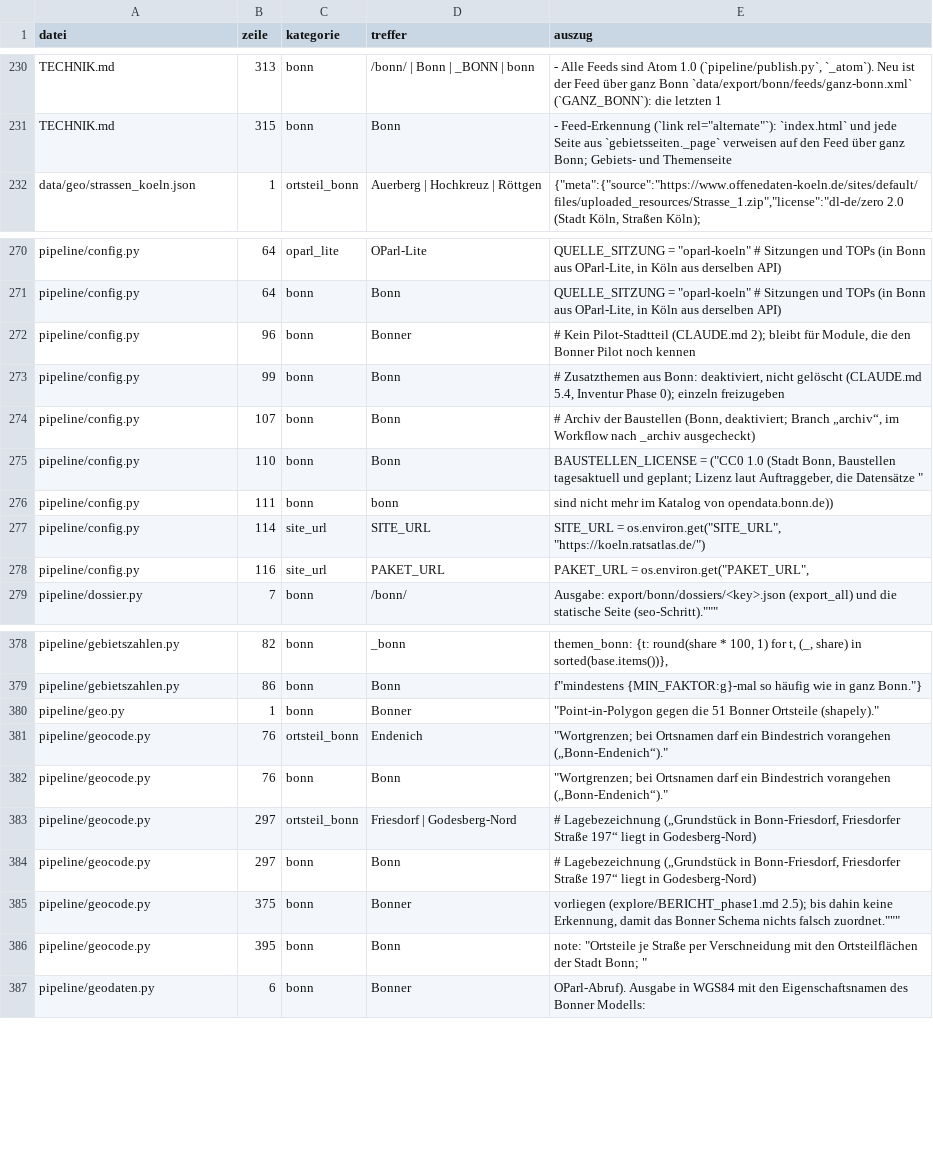
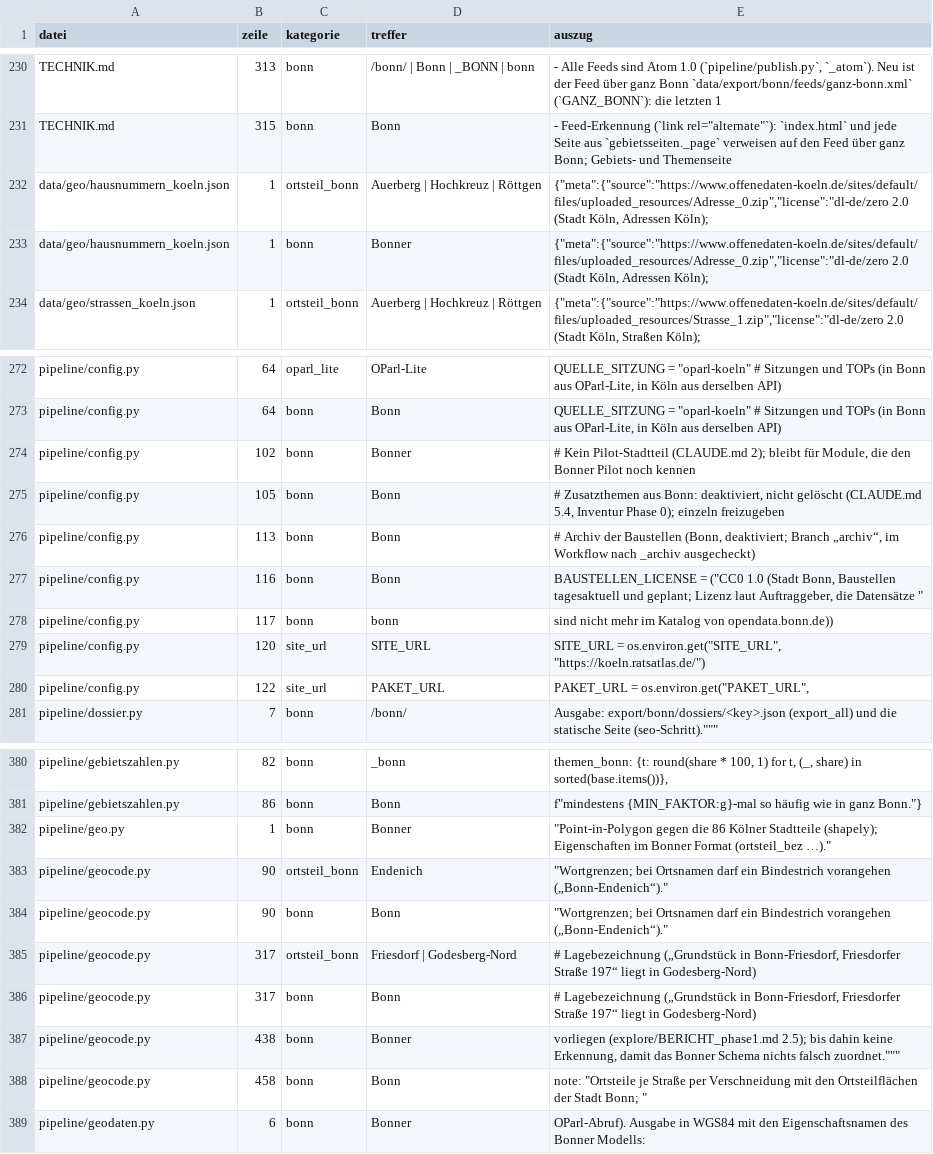
Before and after one commit to daimpad/ratsatlas-koeln, a TSV file: inventur/fundstellen_bonn.tsv, drawn as a sheet; only a part is shown, gaps mark what is left out; the diff covers the shown part only.

```diff
--- a/inventur/fundstellen_bonn.tsv
+++ b/inventur/fundstellen_bonn.tsv
@@ -231,2 +231,4 @@ TECHNIK.md	313	bonn	/bonn/ | Bonn | _BONN | bonn	- Alle Feeds sind Atom 1.0 (`pi
 TECHNIK.md	315	bonn	Bonn	- Feed-Erkennung (`link rel="alternate"`): `index.html` und jede Seite aus `gebietsseiten._page` verweisen auf den Feed über ganz Bonn; Gebiets- und Themenseite
+data/geo/hausnummern_koeln.json	1	ortsteil_bonn	Auerberg | Hochkreuz | Röttgen	{"meta":{"source":"https://www.offenedaten-koeln.de/sites/default/files/uploaded_resources/Adresse_0.zip","license":"dl-de/zero 2.0 (Stadt Köln, Adressen Köln);
+data/geo/hausnummern_koeln.json	1	bonn	Bonner	{"meta":{"source":"https://www.offenedaten-koeln.de/sites/default/files/uploaded_resources/Adresse_0.zip","license":"dl-de/zero 2.0 (Stadt Köln, Adressen Köln);
 data/geo/strassen_koeln.json	1	ortsteil_bonn	Auerberg | Hochkreuz | Röttgen	{"meta":{"source":"https://www.offenedaten-koeln.de/sites/default/files/uploaded_resources/Strasse_1.zip","license":"dl-de/zero 2.0 (Stadt Köln, Straßen Köln);
@@ -280,9 +282,9 @@ pipeline/config.py	64	oparl_lite	OParl-Lite	QUELLE_SITZUNG = "oparl-koeln"    #
 pipeline/config.py	64	bonn	Bonn	QUELLE_SITZUNG = "oparl-koeln"    # Sitzungen und TOPs (in Bonn aus OParl-Lite, in Köln aus derselben API)
-pipeline/config.py	96	bonn	Bonner	# Kein Pilot-Stadtteil (CLAUDE.md 2); bleibt für Module, die den Bonner Pilot noch kennen
-pipeline/config.py	99	bonn	Bonn	# Zusatzthemen aus Bonn: deaktiviert, nicht gelöscht (CLAUDE.md 5.4, Inventur Phase 0); einzeln freizugeben
-pipeline/config.py	107	bonn	Bonn	# Archiv der Baustellen (Bonn, deaktiviert; Branch „archiv“, im Workflow nach _archiv ausgecheckt)
-pipeline/config.py	110	bonn	Bonn	BAUSTELLEN_LICENSE = ("CC0 1.0 (Stadt Bonn, Baustellen tagesaktuell und geplant; Lizenz laut Auftraggeber, die Datensätze "
-pipeline/config.py	111	bonn	bonn	"sind nicht mehr im Katalog von opendata.bonn.de)")
-pipeline/config.py	114	site_url	SITE_URL	SITE_URL = os.environ.get("SITE_URL", "https://koeln.ratsatlas.de/")
-pipeline/config.py	116	site_url	PAKET_URL	PAKET_URL = os.environ.get("PAKET_URL",
+pipeline/config.py	102	bonn	Bonner	# Kein Pilot-Stadtteil (CLAUDE.md 2); bleibt für Module, die den Bonner Pilot noch kennen
+pipeline/config.py	105	bonn	Bonn	# Zusatzthemen aus Bonn: deaktiviert, nicht gelöscht (CLAUDE.md 5.4, Inventur Phase 0); einzeln freizugeben
+pipeline/config.py	113	bonn	Bonn	# Archiv der Baustellen (Bonn, deaktiviert; Branch „archiv“, im Workflow nach _archiv ausgecheckt)
+pipeline/config.py	116	bonn	Bonn	BAUSTELLEN_LICENSE = ("CC0 1.0 (Stadt Bonn, Baustellen tagesaktuell und geplant; Lizenz laut Auftraggeber, die Datensätze "
+pipeline/config.py	117	bonn	bonn	"sind nicht mehr im Katalog von opendata.bonn.de)")
+pipeline/config.py	120	site_url	SITE_URL	SITE_URL = os.environ.get("SITE_URL", "https://koeln.ratsatlas.de/")
+pipeline/config.py	122	site_url	PAKET_URL	PAKET_URL = os.environ.get("PAKET_URL",
 pipeline/dossier.py	7	bonn	/bonn/	Ausgabe: export/bonn/dossiers/<key>.json (export_all) und die statische Seite (seo-Schritt)."""
@@ -397,9 +399,9 @@ pipeline/gebietszahlen.py	82	bonn	_bonn	"themen_bonn": {t: round(share * 100, 1)
 pipeline/gebietszahlen.py	86	bonn	Bonn	f"mindestens {MIN_FAKTOR:g}-mal so häufig wie in ganz Bonn."}
-pipeline/geo.py	1	bonn	Bonner	"""Point-in-Polygon gegen die 51 Bonner Ortsteile (shapely)."""
-pipeline/geocode.py	76	ortsteil_bonn	Endenich	"""Wortgrenzen; bei Ortsnamen darf ein Bindestrich vorangehen („Bonn-Endenich“)."""
-pipeline/geocode.py	76	bonn	Bonn	"""Wortgrenzen; bei Ortsnamen darf ein Bindestrich vorangehen („Bonn-Endenich“)."""
-pipeline/geocode.py	297	ortsteil_bonn	Friesdorf | Godesberg-Nord	# Lagebezeichnung („Grundstück in Bonn-Friesdorf, Friesdorfer Straße 197“ liegt in Godesberg-Nord)
-pipeline/geocode.py	297	bonn	Bonn	# Lagebezeichnung („Grundstück in Bonn-Friesdorf, Friesdorfer Straße 197“ liegt in Godesberg-Nord)
-pipeline/geocode.py	375	bonn	Bonner	vorliegen (explore/BERICHT_phase1.md 2.5); bis dahin keine Erkennung, damit das Bonner Schema nichts falsch zuordnet."""
-pipeline/geocode.py	395	bonn	Bonn	"note": "Ortsteile je Straße per Verschneidung mit den Ortsteilflächen der Stadt Bonn; "
+pipeline/geo.py	1	bonn	Bonner	"""Point-in-Polygon gegen die 86 Kölner Stadtteile (shapely); Eigenschaften im Bonner Format (ortsteil_bez …)."""
+pipeline/geocode.py	90	ortsteil_bonn	Endenich	"""Wortgrenzen; bei Ortsnamen darf ein Bindestrich vorangehen („Bonn-Endenich“)."""
+pipeline/geocode.py	90	bonn	Bonn	"""Wortgrenzen; bei Ortsnamen darf ein Bindestrich vorangehen („Bonn-Endenich“)."""
+pipeline/geocode.py	317	ortsteil_bonn	Friesdorf | Godesberg-Nord	# Lagebezeichnung („Grundstück in Bonn-Friesdorf, Friesdorfer Straße 197“ liegt in Godesberg-Nord)
+pipeline/geocode.py	317	bonn	Bonn	# Lagebezeichnung („Grundstück in Bonn-Friesdorf, Friesdorfer Straße 197“ liegt in Godesberg-Nord)
+pipeline/geocode.py	438	bonn	Bonner	vorliegen (explore/BERICHT_phase1.md 2.5); bis dahin keine Erkennung, damit das Bonner Schema nichts falsch zuordnet."""
+pipeline/geocode.py	458	bonn	Bonn	"note": "Ortsteile je Straße per Verschneidung mit den Ortsteilflächen der Stadt Bonn; "
 pipeline/geodaten.py	6	bonn	Bonner	OParl-Abruf). Ausgabe in WGS84 mit den Eigenschaftsnamen des Bonner Modells:
```
Also changed, not shown: 3 edited cells elsewhere in this file, inventur/inventur_module.tsv, 14 other files.
